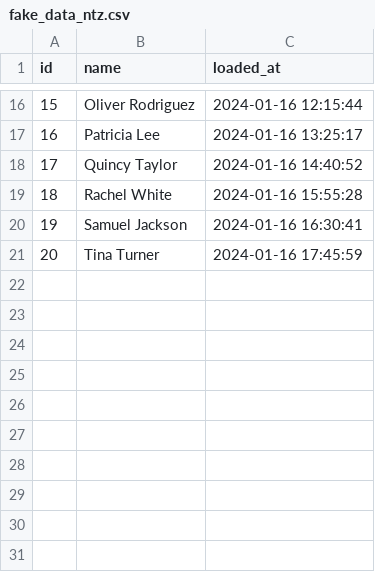
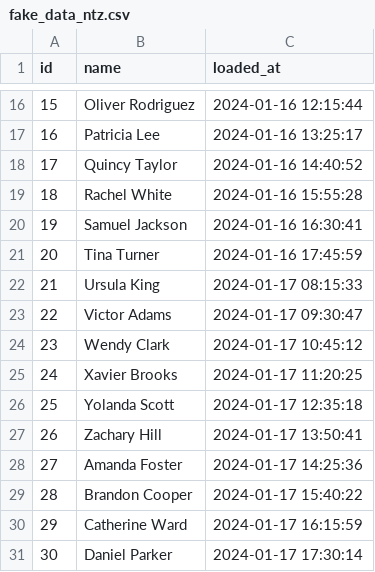
Before and after one commit to dbt-labs/jaffle-sandbox, a CSV file: seeds/fake_data_ntz.csv, drawn as a sheet; only a part is shown, gaps mark what is left out; the diff names each change by its address in the sheet, - before the commit and + after, or states it on an @@ line.

```diff
--- a/seeds/fake_data_ntz.csv
+++ b/seeds/fake_data_ntz.csv
+row 22: 21 | Ursula King | 2024-01-17 08:15:33
+row 23: 22 | Victor Adams | 2024-01-17 09:30:47
+row 24: 23 | Wendy Clark | 2024-01-17 10:45:12
+row 25: 24 | Xavier Brooks | 2024-01-17 11:20:25
+row 26: 25 | Yolanda Scott | 2024-01-17 12:35:18
+row 27: 26 | Zachary Hill | 2024-01-17 13:50:41
+row 28: 27 | Amanda Foster | 2024-01-17 14:25:36
+row 29: 28 | Brandon Cooper | 2024-01-17 15:40:22
+row 30: 29 | Catherine Ward | 2024-01-17 16:15:59
+row 31: 30 | Daniel Parker | 2024-01-17 17:30:14
```
Also changed, not shown: seeds/fake_data_ltz.csv, 7 other files.
